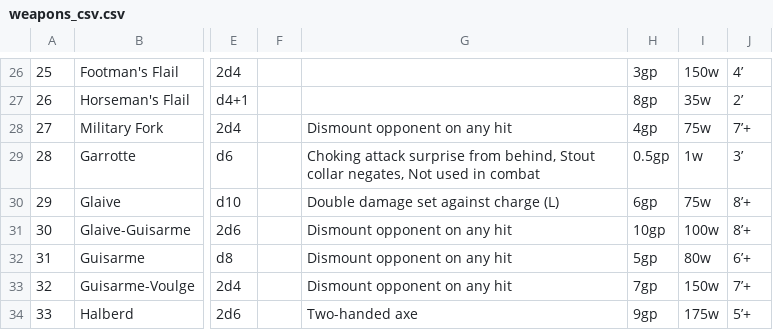
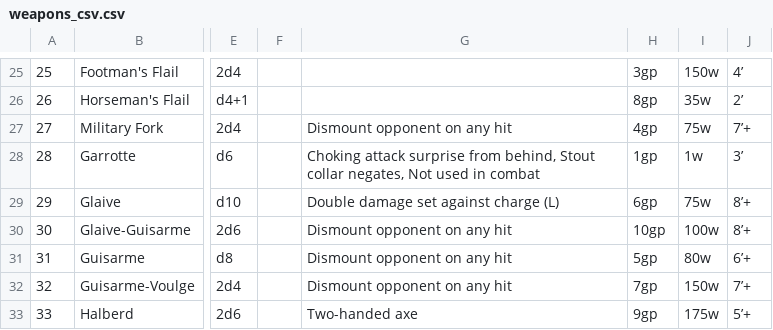
Before and after one commit to miribus/1st_ed_csheet_1, a CSV file: tables/weapons_csv.csv, drawn as a sheet; only a part is shown, gaps mark what is left out; addresses are those after the commit; the diff covers the shown part only; the diff names each change by its address in the sheet, - before the commit and + after, or states it on an @@ line.

```diff
--- a/tables/weapons_csv.csv
+++ b/tables/weapons_csv.csv
-H28: 0.5gp
+H28: 1gp
```
Also changed, not shown: 1 removed row and 15 edited cells elsewhere in this file, 4 other files.
